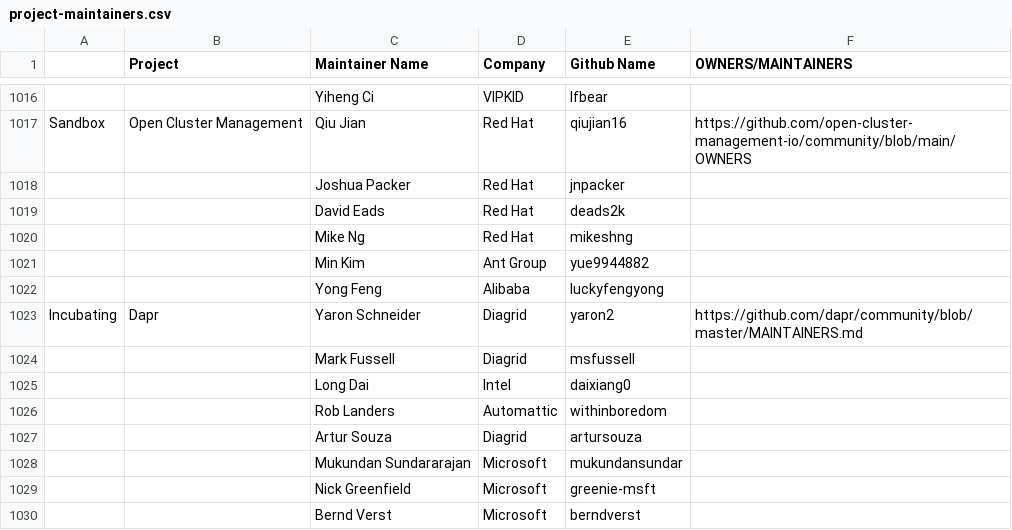
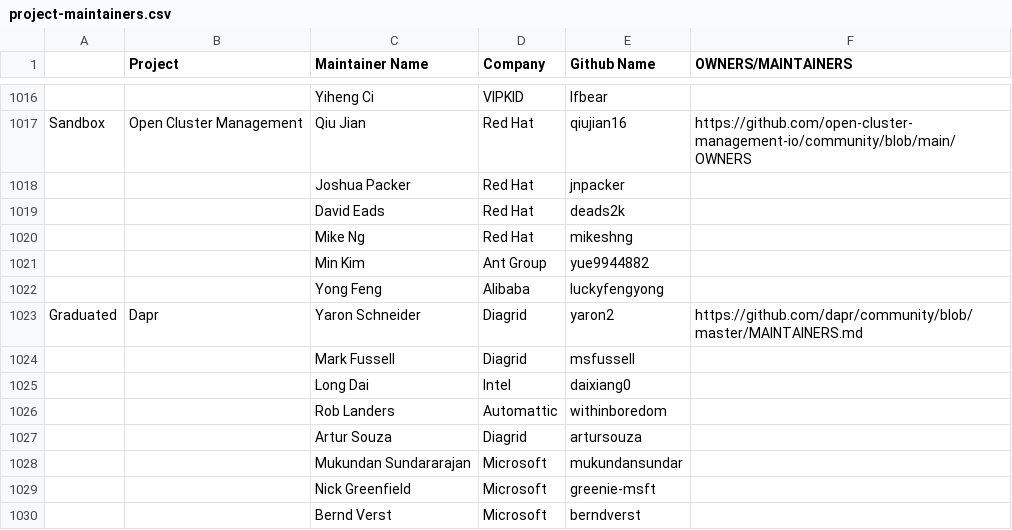
Before and after one commit to cncf/foundation, a CSV file: project-maintainers.csv, drawn as a sheet; only a part is shown, gaps mark what is left out.

Commit message:
Reflected Dapr graduation
Signed-off-by: Whit Waldo <whit.waldo@innovian.net>

```diff
--- a/project-maintainers.csv
+++ b/project-maintainers.csv
@@ -1022,3 +1022,3 @@ Sandbox,Open Cluster Management,Qiu Jian,Red Hat,qiujian16,https://github.com/op
 ,,Yong Feng,Alibaba,luckyfengyong,
-Incubating,Dapr,Yaron Schneider,Diagrid,yaron2 ,https://github.com/dapr/community/blob/master/MAINTAINERS.md
+Graduated,Dapr,Yaron Schneider,Diagrid,yaron2 ,https://github.com/dapr/community/blob/master/MAINTAINERS.md
 ,,Mark Fussell,Diagrid,msfussell,
```
